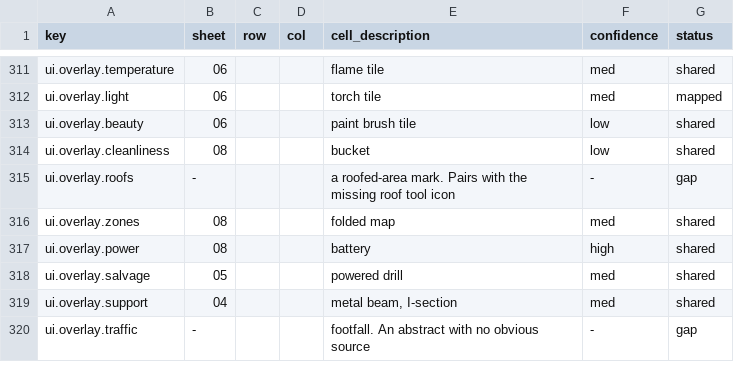
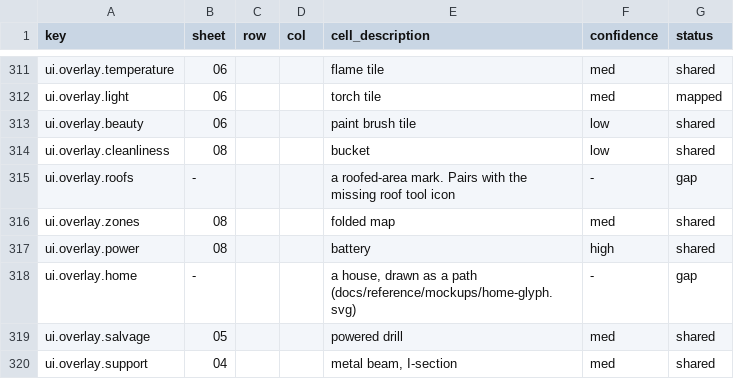
Before and after one commit to 1mitten/odyssey, a CSV file: docs/design/icon-map.csv, drawn as a sheet; only a part is shown, gaps mark what is left out; the shorter side is filled out with more unchanged rows; the diff names each change by its address in the sheet, - before the commit and + after, or states it on an @@ line.

```diff
--- a/docs/design/icon-map.csv
+++ b/docs/design/icon-map.csv
+row 318: ui.overlay.home | - |  |  | a house, drawn as a path (docs/reference/mockups/home-glyph.svg) | - | gap
```
Also changed, not shown: docs/design/icon-keys.csv, 28 other files.
